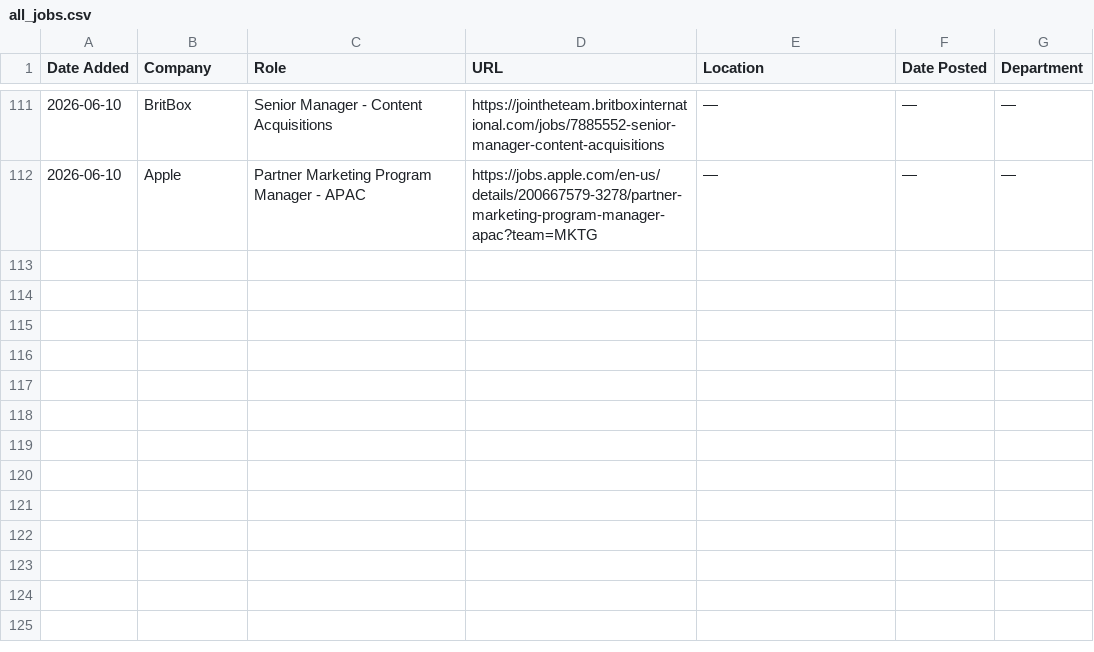
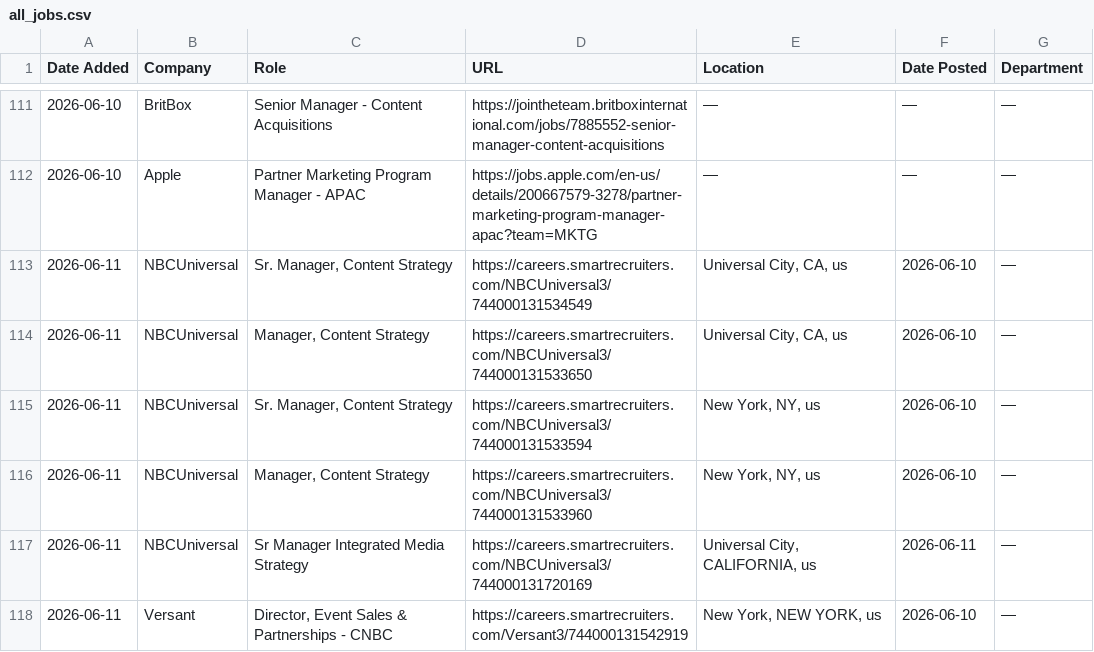
Before and after one commit to AdamanskyJunior/JScraper, a CSV file: all_jobs.csv, drawn as a sheet; only a part is shown, gaps mark what is left out; the diff names each change by its address in the sheet, - before the commit and + after, or states it on an @@ line.

```diff
--- a/all_jobs.csv
+++ b/all_jobs.csv
+row 113: 2026-06-11 | NBCUniversal | Sr. Manager, Content Strategy | https://careers.smartrecruiters.com/NBCUniversal3/744000131534549 | Universal City, CA, us | 2026-06-10 | —
+row 114: 2026-06-11 | NBCUniversal | Manager, Content Strategy | https://careers.smartrecruiters.com/NBCUniversal3/744000131533650 | Universal City, CA, us | 2026-06-10 | —
+row 115: 2026-06-11 | NBCUniversal | Sr. Manager, Content Strategy | https://careers.smartrecruiters.com/NBCUniversal3/744000131533594 | New York, NY, us | 2026-06-10 | —
+row 116: 2026-06-11 | NBCUniversal | Manager, Content Strategy | https://careers.smartrecruiters.com/NBCUniversal3/744000131533960 | New York, NY, us | 2026-06-10 | —
+row 117: 2026-06-11 | NBCUniversal | Sr Manager Integrated Media Strategy | https://careers.smartrecruiters.com/NBCUniversal3/744000131720169 | Universal City, CALIFORNIA, us | 2026-06-11 | —
+row 118: 2026-06-11 | Versant | Director, Event Sales & Partnerships - CNBC | https://careers.smartrecruiters.com/Versant3/744000131542919 | New York, NEW YORK, us | 2026-06-10 | —
```
Also changed, not shown: 1 other file.
